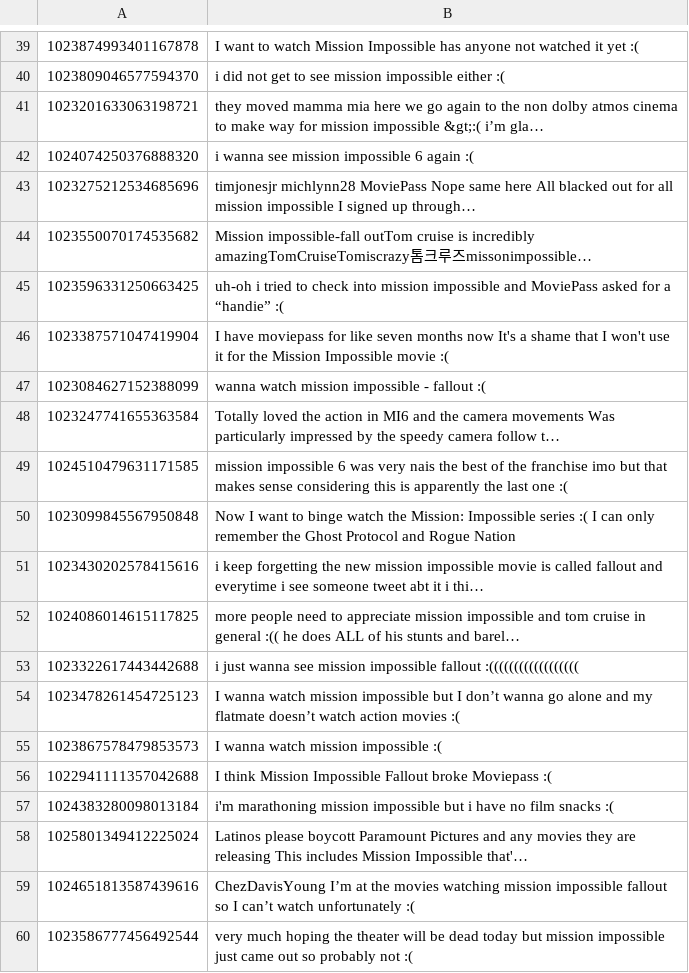
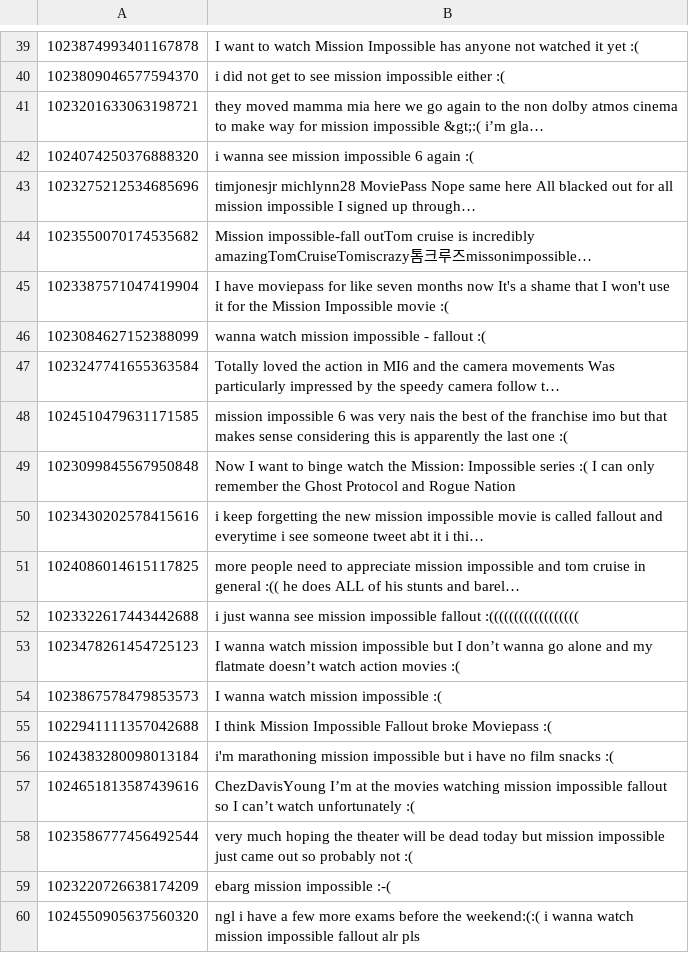
Before and after one commit to amandamoran/bigdatadayla, a CSV file: notebooks/sadTweets.csv, drawn as a sheet; only a part is shown, gaps mark what is left out; the shorter side is filled out with more unchanged rows.

Commit message:
Edit CSV file

```diff
--- a/notebooks/sadTweets.csv
+++ b/notebooks/sadTweets.csv
@@ -44,3 +44,2 @@
 1023550070174535682,Mission impossible-fall outTom cruise is incredibly amazingTomCruiseTomiscrazy톰크루즈missonimpossible…
-1023596331250663425,uh-oh i tried to check into mission impossible and MoviePass asked for a “handie” :(
 1023387571047419904,I have moviepass for like seven months now It's a shame that I won't use it for the Mission Impossible movie :(
@@ -57,3 +56,2 @@
 1024383280098013184,i'm marathoning mission impossible but i have no film snacks :(
-1025801349412225024,Latinos please boycott Paramount Pictures and any movies they are releasing This includes Mission Impossible that'…
 1024651813587439616,ChezDavisYoung I’m at the movies watching mission impossible fallout so I can’t watch unfortunately :(
```
